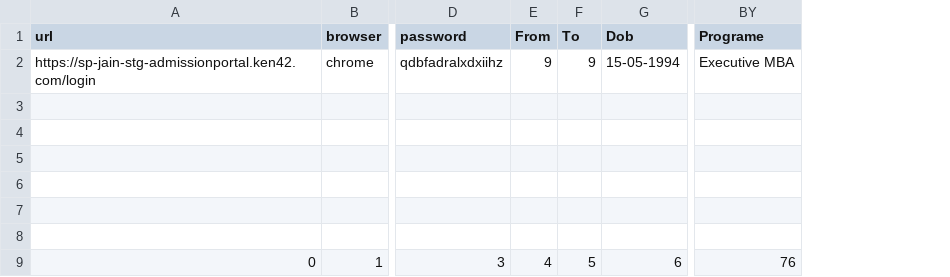
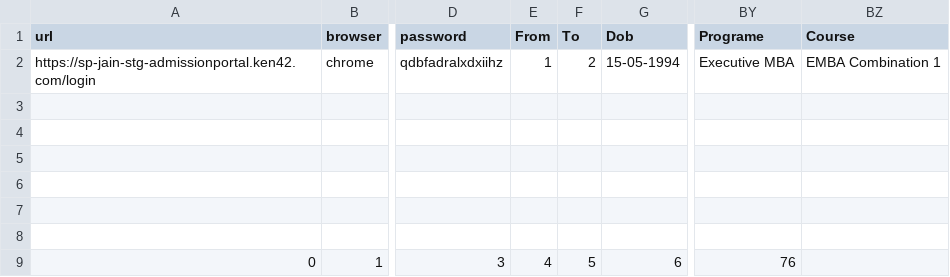
Before and after one commit to ken42-tech/AdmissionQA, a CSV file: APplication.csv, drawn as a sheet; only a part is shown, gaps mark what is left out; the diff names each change by its address in the sheet, - before the commit and + after, or states it on an @@ line.

```diff
--- a/APplication.csv
+++ b/APplication.csv
+column BZ (Course), row 2: EMBA Combination 1
-E2 (From): 9
+E2 (From): 1
-F2 (To): 9
+F2 (To): 2
```
Also changed, not shown: 1 other file.
